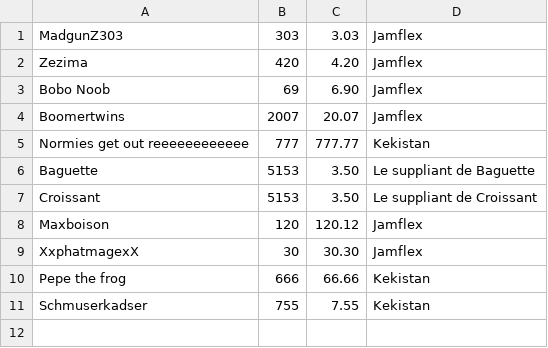
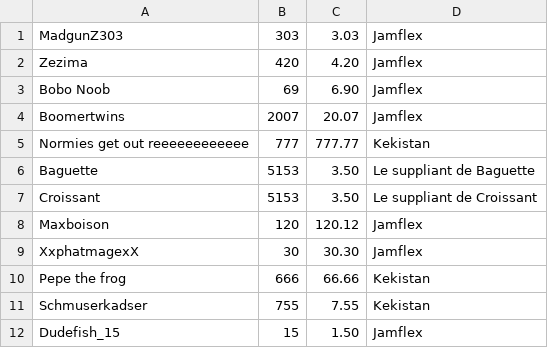
Before and after one commit to Ipad90/TCC238---Assignment, a CSV file: data/data.csv, drawn as a sheet; the diff names each change by its address in the sheet, - before the commit and + after, or states it on an @@ line.

```diff
--- a/data/data.csv
+++ b/data/data.csv
+row 12: Dudefish_15 | 15 | 1.50 | Jamflex
```
Also changed, not shown: 5 other files.
